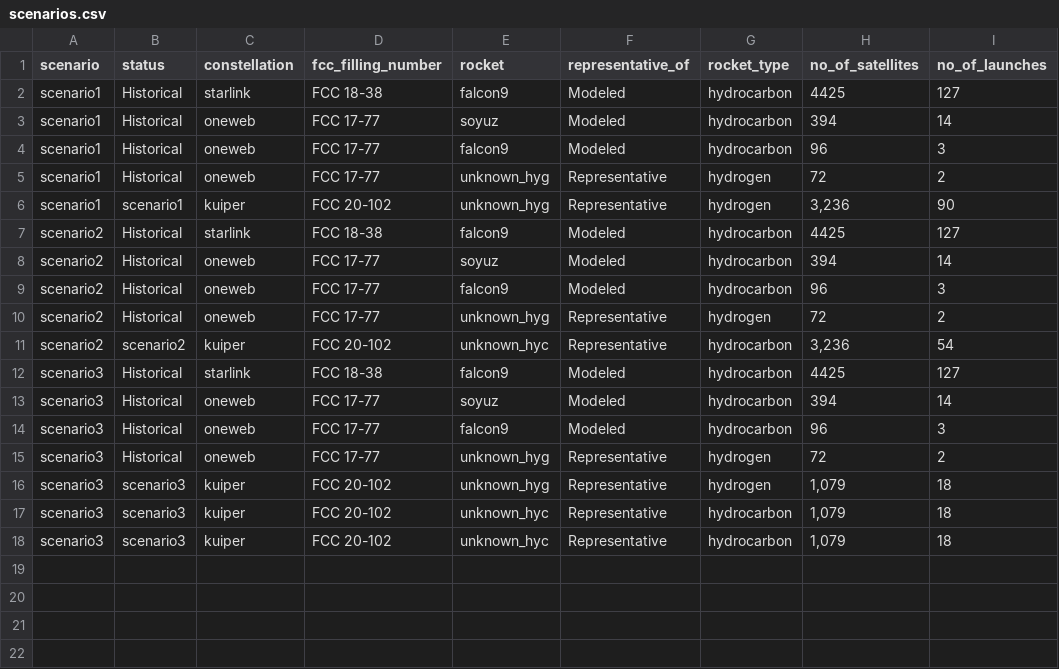
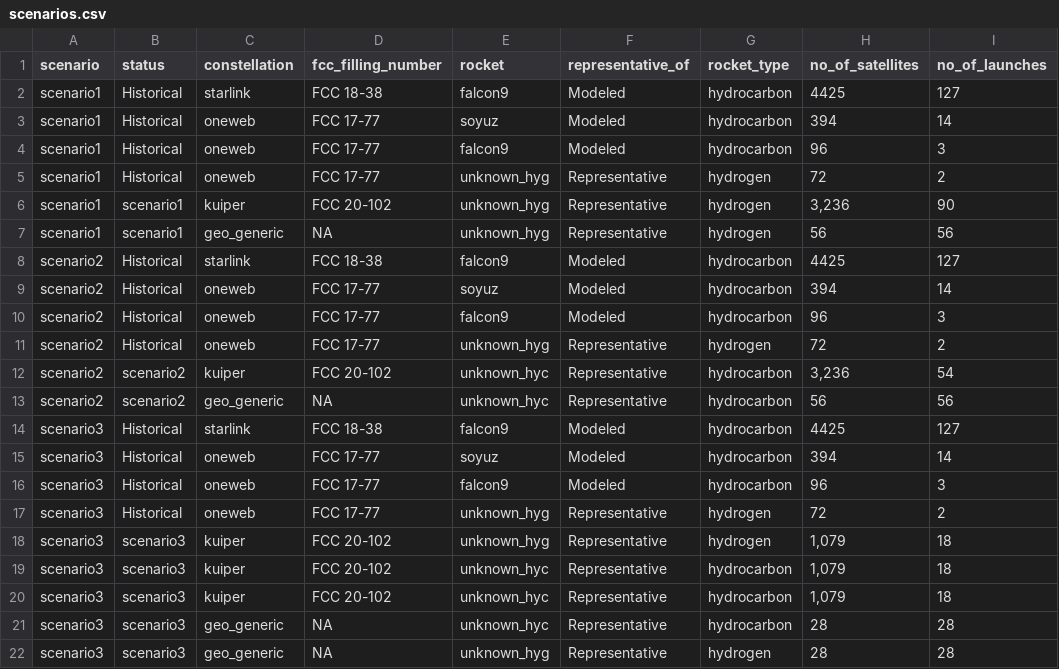
Before and after one commit to Bonface-Osoro/saleos, a CSV file: data/raw/scenarios.csv, drawn as a sheet.

```diff
--- a/data/raw/scenarios.csv
+++ b/data/raw/scenarios.csv
@@ -6,2 +6,3 @@ scenario1,Historical,oneweb,FCC 17-77,unknown_hyg,Representative,hydrogen,72,2
 scenario1,scenario1,kuiper,FCC 20-102,unknown_hyg,Representative,hydrogen,"3,236",90
+scenario1,scenario1,geo_generic,NA,unknown_hyg,Representative,hydrogen,56,56
 scenario2,Historical,starlink,FCC 18-38,falcon9,Modeled,hydrocarbon,4425,127
@@ -11,2 +12,3 @@ scenario2,Historical,oneweb,FCC 17-77,unknown_hyg,Representative,hydrogen,72,2
 scenario2,scenario2,kuiper,FCC 20-102,unknown_hyc,Representative,hydrocarbon,"3,236",54
+scenario2,scenario2,geo_generic,NA,unknown_hyc,Representative,hydrocarbon,56,56
 scenario3,Historical,starlink,FCC 18-38,falcon9,Modeled,hydrocarbon,4425,127
@@ -18 +20,3 @@ scenario3,scenario3,kuiper,FCC 20-102,unknown_hyc,Representative,hydrocarbon,"1,
 scenario3,scenario3,kuiper,FCC 20-102,unknown_hyc,Representative,hydrocarbon,"1,079",18
+scenario3,scenario3,geo_generic,NA,unknown_hyc,Representative,hydrocarbon,28,28
+scenario3,scenario3,geo_generic,NA,unknown_hyg,Representative,hydrogen,28,28
```
Also changed, not shown: results/individual_emissions.csv, 2 other files.
